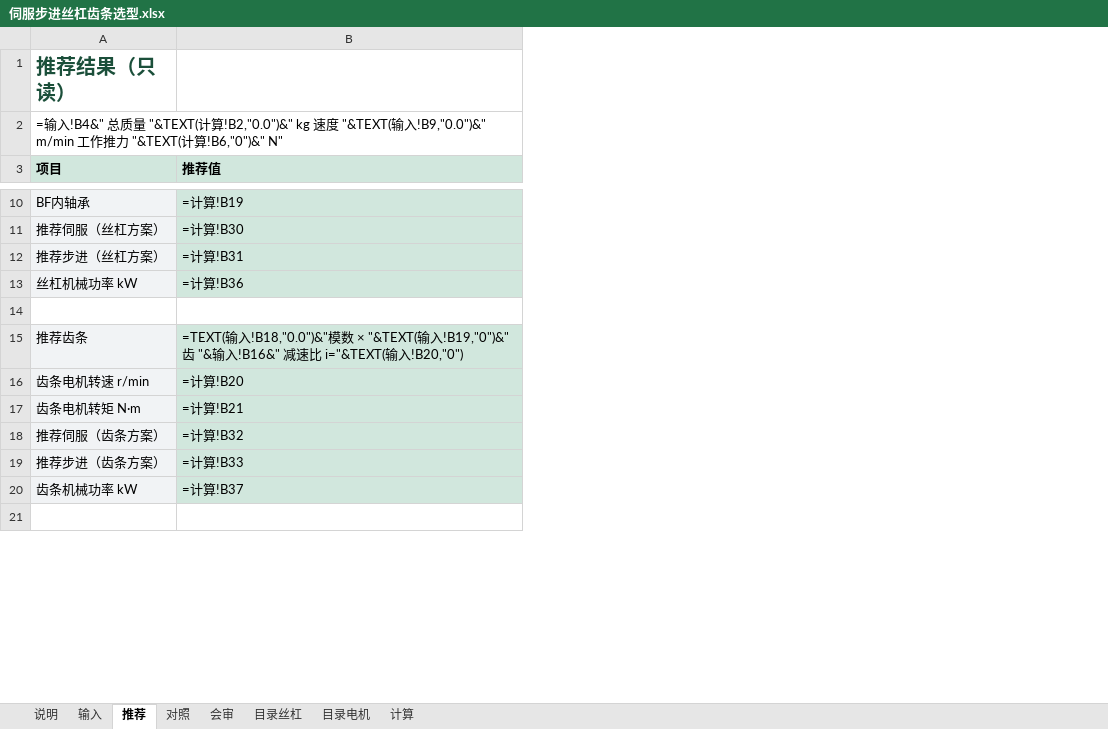
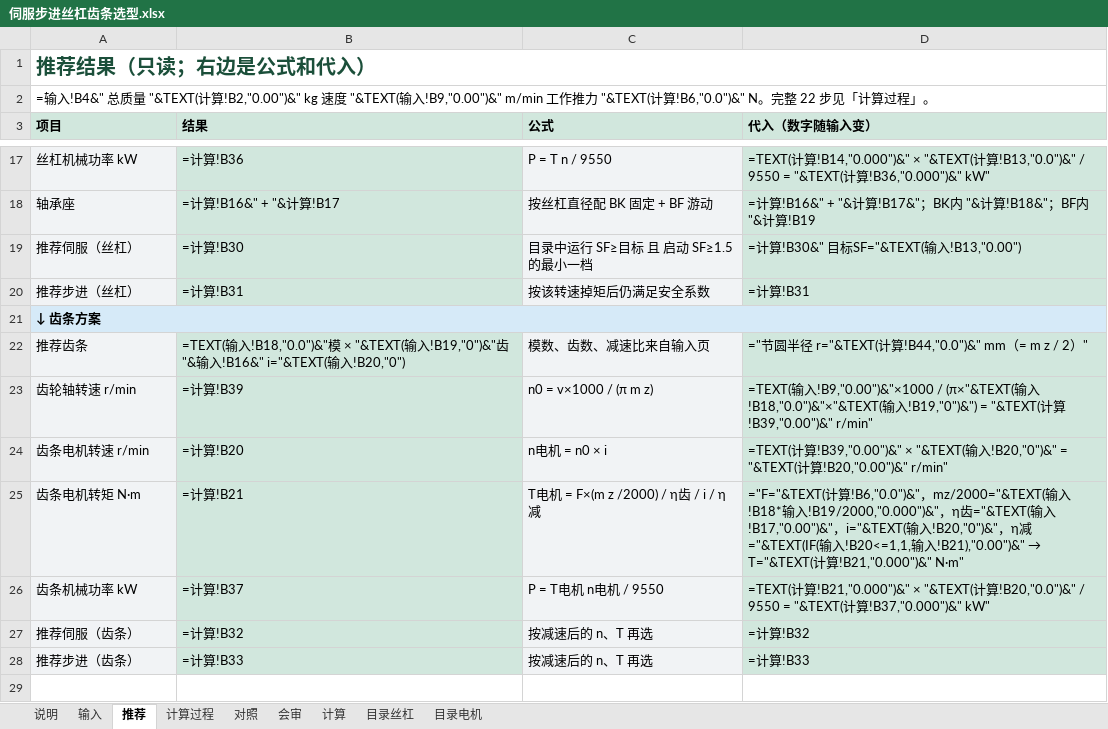
Before and after one commit to noko119/noko119, an Excel workbook: 电机丝杠选型/伺服步进丝杠齿条选型.xlsx, sheet 推荐, drawn as a sheet; only a part is shown, gaps mark what is left out; values as stored, in another font and other column widths than the file's, no borders; formulas without a stored value are shown as written; removed rows and columns are numbered as before the commit, all else as after; the diff covers the shown part only; the diff names each change by its address in the sheet, - before the commit and + after, or states it on an @@ line.

```diff
--- a/电机丝杠选型/伺服步进丝杠齿条选型.xlsx (sheet 推荐)
+++ b/电机丝杠选型/伺服步进丝杠齿条选型.xlsx (sheet 推荐)
+sheet tab: 计算过程
@@ sheet tab order changed: 说明 | 输入 | 推荐 | 计算过程 | 对照 | 会审 | 计算 | 目录丝杠 | 目录电机 @@
+column C (公式), rows 17-18: P = T n / 9550 | 按丝杠直径配 BK 固定 + BF 游动; row 22: 模数、齿数、减速比来自输入页; rows 24-26: n电机 = n0 × i | T电机 = F×(m z /2000) / η齿 / i / η减 | P = T电机 n电机 / 9550
+column D (代入（数字随输入变）), rows 17-18: =TEXT(计算!B14,"0.000")&" × "&TEXT(计算!B13,"0.0")&" / 9550 = "&TEXT(计算!B36,"0.000")&" kW" | =计算!B16&" + "&计算!B17&"；BK内 "&计算!B18&"；BF内 "&计算!B19; row 22: ="节圆半径 r="&TEXT(计算!B44,"0.0")&" mm（= m z / 2）"; rows 24-26: =TEXT(计算!B39,"0.00")&" × "&TEXT(输入!B20,"0")&" = "&TEXT(计算!B20,"0.00")&" r/min" | ="F="&TEXT(计算!B6,"0.0")&"，mz/2000="&TEXT(输入!B18*输入!B19/2000,"0.000")&"，η齿="&TEXT(输入!B17,"0.00")&"，i="&TEXT(输入!B20,"0")&"，η减="&TEXT(IF(输入!B20<=1,1,输入!B21),"0.00")&" → T="&TEXT(计算!B21,"0.000")&" N·m" | =TEXT(计算!B21,"0.000")&" × "&TEXT(计算!B20,"0.0")&" / 9550 = "&TEXT(计算!B37,"0.000")&" kW"
-A1 (项目): 推荐结果（只读）
+A1 (项目): 推荐结果（只读；右边是公式和代入）
+A1:D1 merged
-A2 (项目): …计算!B2,"0.0")&" kg 速度 "&TEXT(输入!B9,"0.0")&" m/min 工作推力 "&TEXT(计算!B6,"0")&" N"
+A2 (项目): …计算!B2,"0.00")&" kg 速度 "&TEXT(输入!B9,"0.00")&" m/min 工作推力 "&TEXT(计算!B6,"0.0")&" N。完整 22 步见「计算过程」。
-B3: 推荐值
+B3: 结果
-row 10: BF内轴承 | =计算!B19
-row 11: 推荐伺服（丝杠方案） | =计算!B30
-row 12: 推荐步进（丝杠方案） | =计算!B31
-row 18: (empty)
+row 18: 轴承座 | =计算!B16&" + "&计算!B17 | 按丝杠直径配 BK 固定 + BF 游动 | =计算!B16&" + "&计算!B17&"；BK内 "&计算!B18&"；BF内 "&计算!B19
-A18 fill: none
+A18 fill: #F1F3F5
-B18 fill: none
+B18 fill: #D1E7DD
+row 19: 推荐伺服（丝杠） | =计算!B30 | 目录中运行 SF≥目标 且 启动 SF≥1.5 的最小一档 | =计算!B30&" 目标SF="&TEXT(输入!B13,"0.00")
+row 20: 推荐步进（丝杠） | =计算!B31 | 按该转速掉矩后仍满足安全系数 | =计算!B31
+row 21: ↓ 齿条方案
-B22 (结果): …!B18,"0.0")&"模数 × "&TEXT(输入!B19,"0")&"齿 "&输入!B16&" 减速比 i="&TEXT(输…
+B22 (结果): …!B18,"0.0")&"模 × "&TEXT(输入!B19,"0")&"齿 "&输入!B16&" i="&TEXT(输…
+row 23: 齿轮轴转速 r/min | =计算!B39 | n0 = v×1000 / (π m z) | =TEXT(输入!B9,"0.00")&"×1000 / (π×"&TEXT(输入!B18,"0.0")&"×"&TEXT(输入!B19,"0")&") = "&TEXT(计算!B39,"0.00")&" r/min"
-row 18: 推荐伺服（齿条方案） | =计算!B32
-row 19: 推荐步进（齿条方案） | =计算!B33
+row 27: 推荐伺服（齿条） | =计算!B32 | 按减速后的 n、T 再选 | =计算!B32
+row 28: 推荐步进（齿条） | =计算!B33 | 按减速后的 n、T 再选 | =计算!B33
```
Also changed, not shown: 10 added rows, 5 removed rows and 1 edited cell elsewhere in this sheet, sheet 计算, sheet 对照, sheet 说明, sheet 输入, 2 other files.
